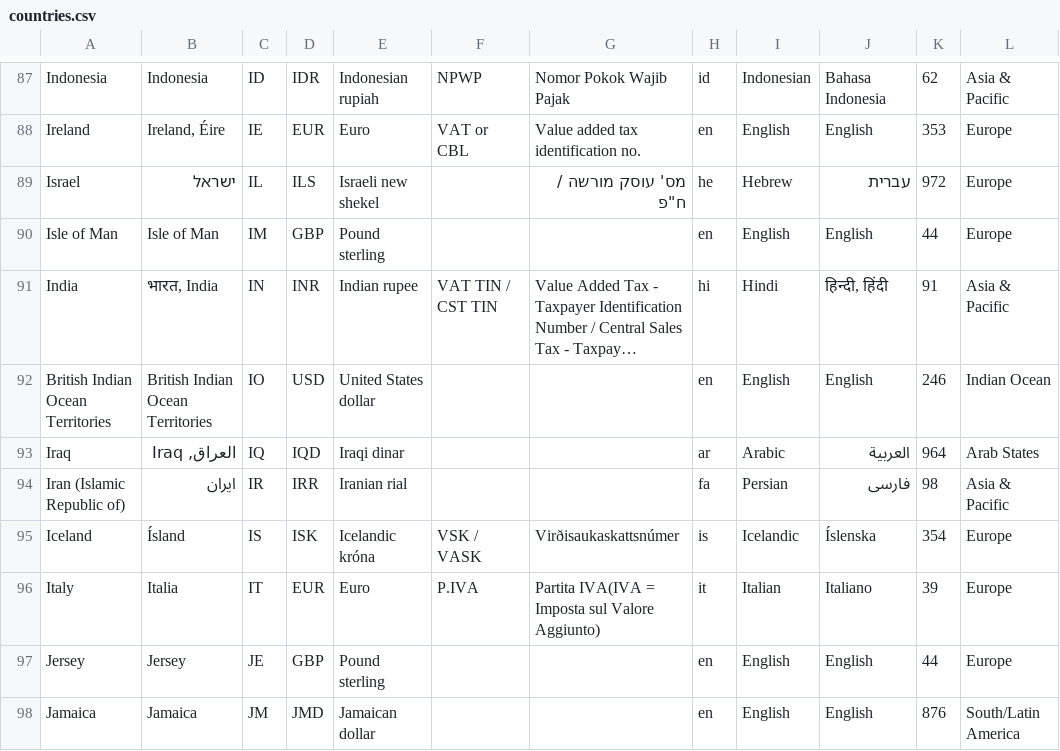
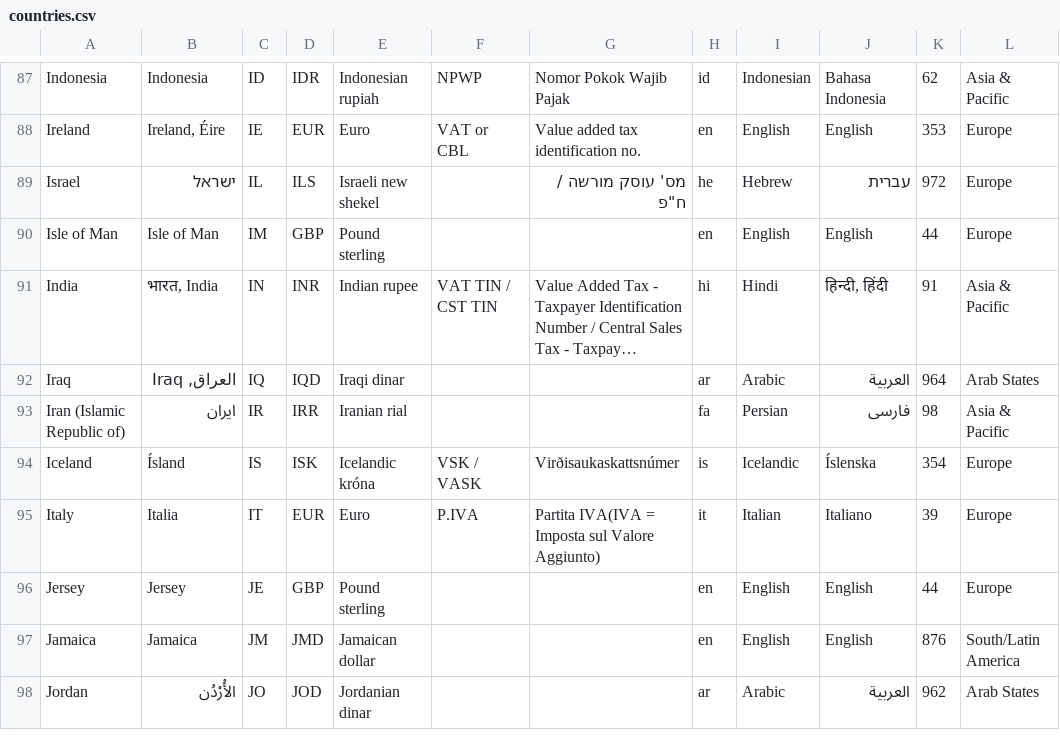
Before and after one commit to QualityUnit/liveagent-theme, a CSV file: countries.csv, drawn as a sheet; only a part is shown, gaps mark what is left out; the shorter side is filled out with more unchanged rows; long unchanged cells end in …; the diff names each change by its address in the sheet, - before the commit and + after, or states it on an @@ line.

Commit message:
fix: csv fixes

```diff
--- a/countries.csv
+++ b/countries.csv
-row 92: British Indian Ocean Territories | British Indian Ocean Territories | IO | USD | United States dollar |  |  | en | English | English | 246 | Indian Ocean
```
